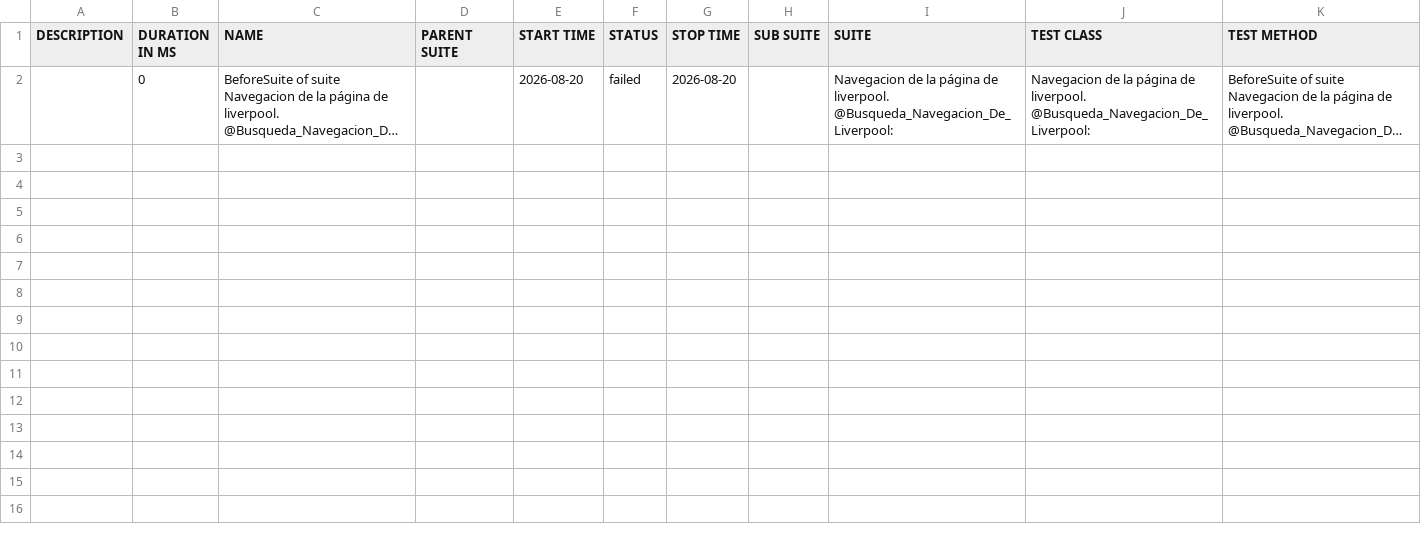
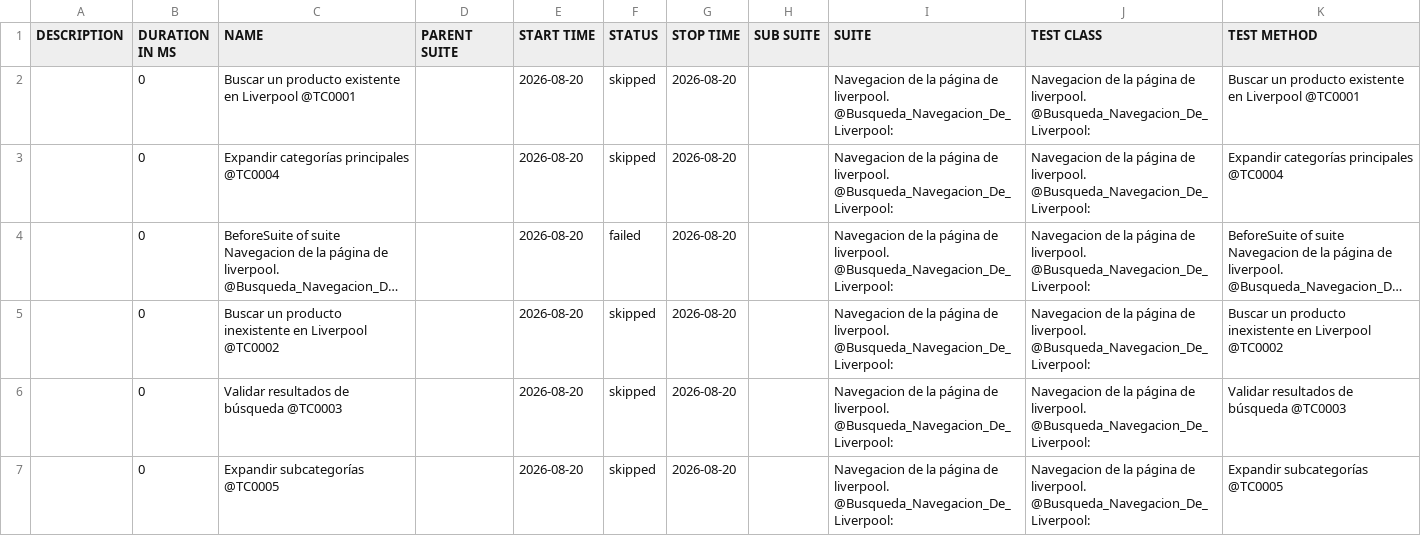
Before and after one commit to danielcastillo94/RepoSemillerosCodeceptjs, a CSV file: data/suites.csv, drawn as a sheet; long unchanged cells end in …; the diff names each change by its address in the sheet, - before the commit and + after, or states it on an @@ line.

```diff
--- a/data/suites.csv
+++ b/data/suites.csv
+row 2:  | 0 | Buscar un producto existente en Liverpool @TC0001 |  | 2026-08-20 | skipped | 2026-08-20 |  | Navegacion de la página de liverpool. @Busqueda_Navegacion_De_Liverpool: | Navegacion de la página de liverpool. @Busqueda_Navegacion_De_Liverpool: | Buscar un producto existente en Liverpool @TC0001
+row 3:  | 0 | Expandir categorías principales @TC0004 |  | 2026-08-20 | skipped | 2026-08-20 |  | Navegacion de la página de liverpool. @Busqueda_Navegacion_De_Liverpool: | Navegacion de la página de liverpool. @Busqueda_Navegacion_De_Liverpool: | Expandir categorías principales @TC0004
+row 5:  | 0 | Buscar un producto inexistente en Liverpool @TC0002 |  | 2026-08-20 | skipped | 2026-08-20 |  | Navegacion de la página de liverpool. @Busqueda_Navegacion_De_Liverpool: | Navegacion de la página de liverpool. @Busqueda_Navegacion_De_Liverpool: | Buscar un producto inexistente en Liverpool @TC0002
+row 6:  | 0 | Validar resultados de búsqueda @TC0003 |  | 2026-08-20 | skipped | 2026-08-20 |  | Navegacion de la página de liverpool. @Busqueda_Navegacion_De_Liverpool: | Navegacion de la página de liverpool. @Busqueda_Navegacion_De_Liverpool: | Validar resultados de búsqueda @TC0003
+row 7:  | 0 | Expandir subcategorías @TC0005 |  | 2026-08-20 | skipped | 2026-08-20 |  | Navegacion de la página de liverpool. @Busqueda_Navegacion_De_Liverpool: | Navegacion de la página de liverpool. @Busqueda_Navegacion_De_Liverpool: | Expandir subcategorías @TC0005
```
Also changed, not shown: 31 other files.
